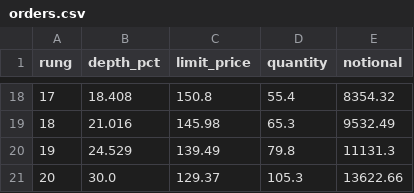
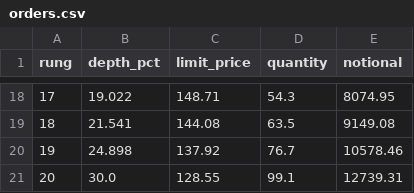
Before and after one commit to yanniedog/staggered_orders, a CSV file: orders.csv, drawn as a sheet; only a part is shown, gaps mark what is left out; the diff covers the shown part only.

Commit message:
Refactor SOLUSDT data handling and remove unused modules
- Updated `data_fetcher.py` to include decorator-based retry logic and enhanced error handling for price validation.
- Removed obsolete modules: `excel_export.py`, `ladder_depths_buy.py`, `ladder_depths_sell.py`, `scenario_analyzer.py`, `sensitivity_analyzer.py`, `size_optimizer_buy.py`, `size_optimizer_sell.py`, and `touch_analysis_sell.py`.
- Cleaned up output files related to previous analyses, including CSVs and images, to streamline the project structure.
- Adjusted `cache_SOLUSDT_1h_1095d.csv` to correct price data and add new entries for improved historical accuracy.

```diff
--- a/orders.csv
+++ b/orders.csv
@@ -18,4 +18,4 @@ rung,depth_pct,limit_price,quantity,notional
-17,18.408,150.8,55.4,8354.32
-18,21.016,145.98,65.3,9532.49
-19,24.529,139.49,79.8,11131.3
-20,30.0,129.37,105.3,13622.66
+17,19.022,148.71,54.3,8074.95
+18,21.541,144.08,63.5,9149.08
+19,24.898,137.92,76.7,10578.46
+20,30.0,128.55,99.1,12739.31
```
Also changed, not shown: 64 edited cells elsewhere in this file, 36 other files.
